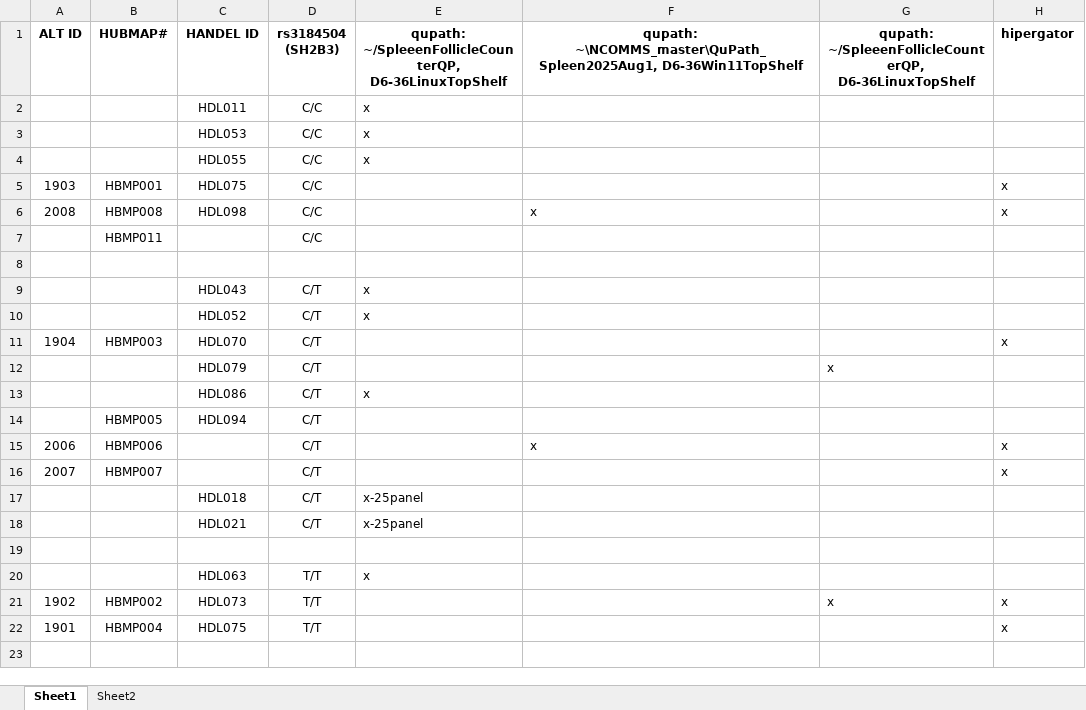
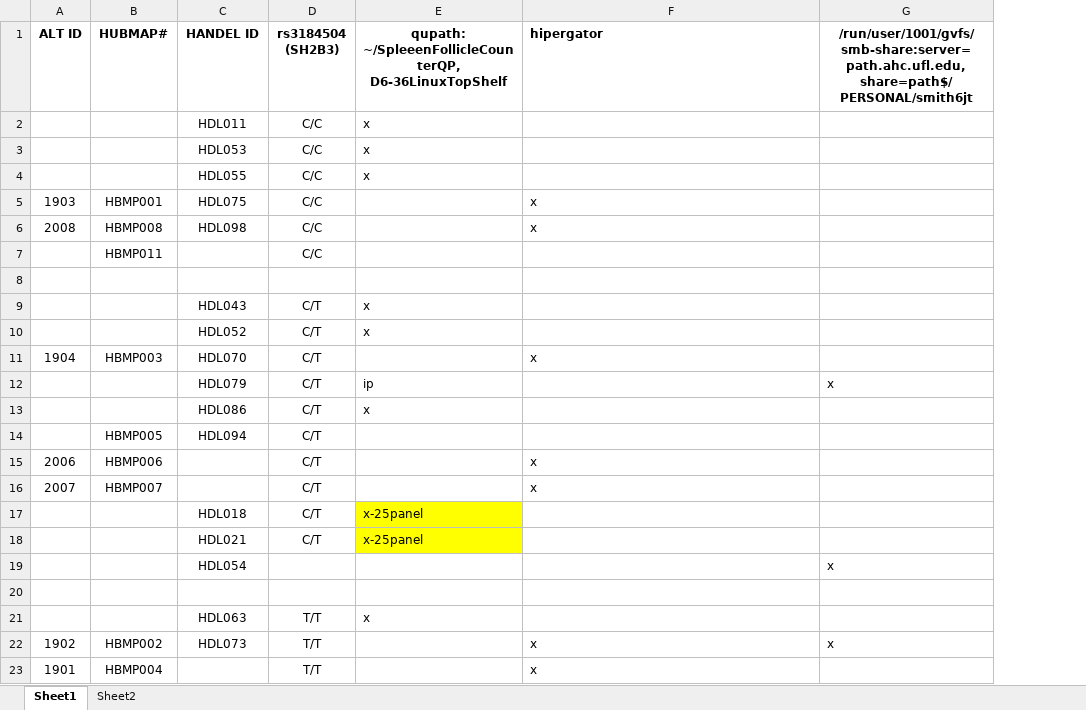
Before and after one commit to smith6jt-cop/SpleenFollicleCounterQP, an Excel workbook: Groups.xlsx, sheet Sheet1, drawn as a sheet; values as stored, in another font and other column widths than the file's, no borders; removed rows and columns are numbered as before the commit, all else as after; the diff names each change by its address in the sheet, - before the commit and + after, or states it on an @@ line.

Commit message:
Remove vessel density results CSV, update project metadata and add new image entries, and create a new Groovy script for distance calculations.

```diff
--- a/Groups.xlsx (sheet Sheet1)
+++ b/Groups.xlsx (sheet Sheet1)
-column H (hipergator), rows 5-22: x | x |  |  |  |  | x |  |  |  | x | x |  |  |  |  | x | x
-F1: qupath: ~\NCOMMS_master\QuPath_Spleen2025Aug1, D6-36Win11TopShelf
+F1: hipergator
-F1 alignment: center
+F1 alignment: left
-G1: qupath: ~/SpleeenFollicleCounterQP, D6-36LinuxTopShelf
+G1: /run/user/1001/gvfs/smb-share:server=path.ahc.ufl.edu,share=path$/PERSONAL/smith6jt
-F5 (hipergator): (empty)
+F5 (hipergator): x
-F11 (hipergator): (empty)
+F11 (hipergator): x
-E12: (empty)
+E12: ip
-F16 (hipergator): (empty)
+F16 (hipergator): x
-E17:E18 fill: none
+E17:E18 fill: #FFFF00
+row 19:  |  | HDL054 |  |  |  | x
-F22:F23 (hipergator): (empty)
+F22:F23 (hipergator): x
-C23 (HANDEL ID): HDL075
+C23 (HANDEL ID): (empty)
```
Also changed, not shown: 12 other files.
